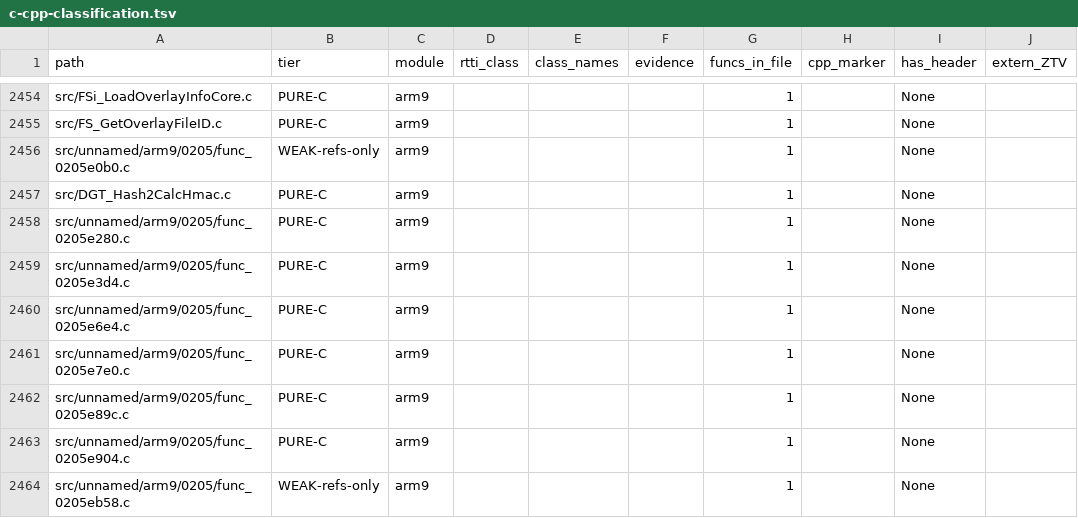
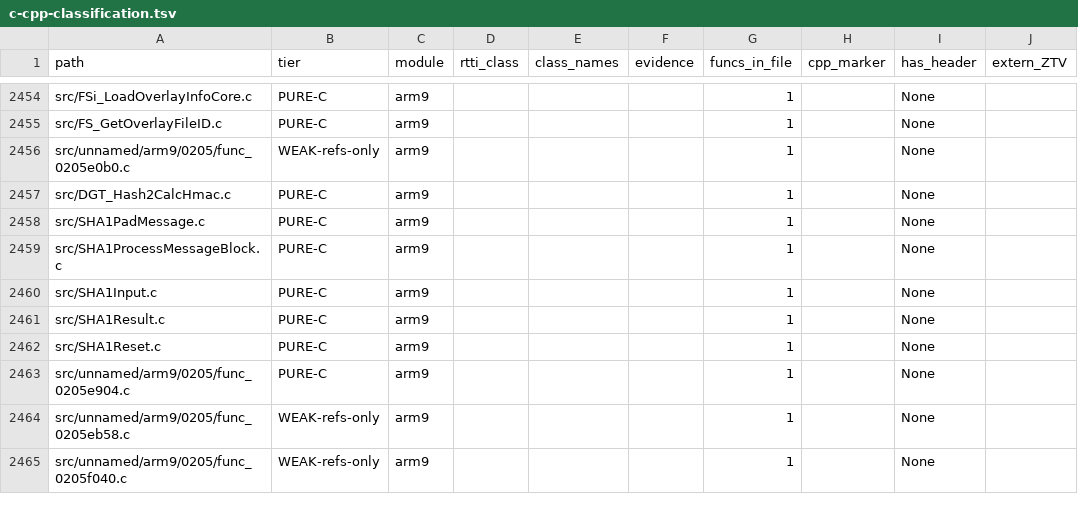
Before and after one commit to tangosdev/sm64ds-decomp, a TSV file: notes/data/c-cpp-classification.tsv, drawn as a sheet; only a part is shown, gaps mark what is left out; the shorter side is filled out with more unchanged rows; the diff names each change by its address in the sheet, - before the commit and + after, or states it on an @@ line.

```diff
--- a/notes/data/c-cpp-classification.tsv
+++ b/notes/data/c-cpp-classification.tsv
-A2458 (path): src/unnamed/arm9/0205/func_0205e280.c
+A2458 (path): src/SHA1PadMessage.c
-A2459 (path): src/unnamed/arm9/0205/func_0205e3d4.c
+A2459 (path): src/SHA1ProcessMessageBlock.c
-A2460 (path): src/unnamed/arm9/0205/func_0205e6e4.c
+A2460 (path): src/SHA1Input.c
-A2461 (path): src/unnamed/arm9/0205/func_0205e7e0.c
+A2461 (path): src/SHA1Result.c
-A2462 (path): src/unnamed/arm9/0205/func_0205e89c.c
+A2462 (path): src/SHA1Reset.c
```
Also changed, not shown: 13 other files.
